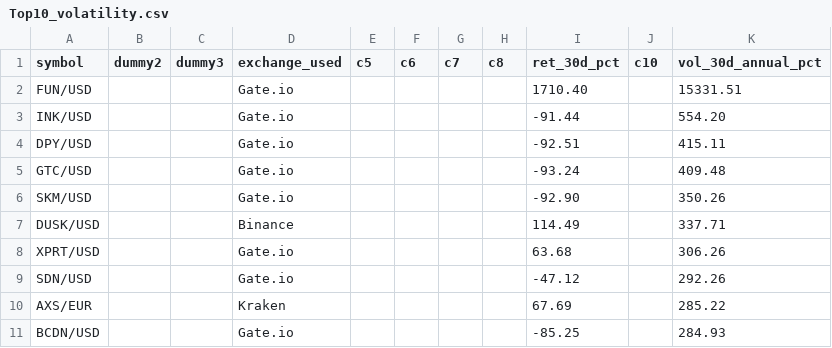
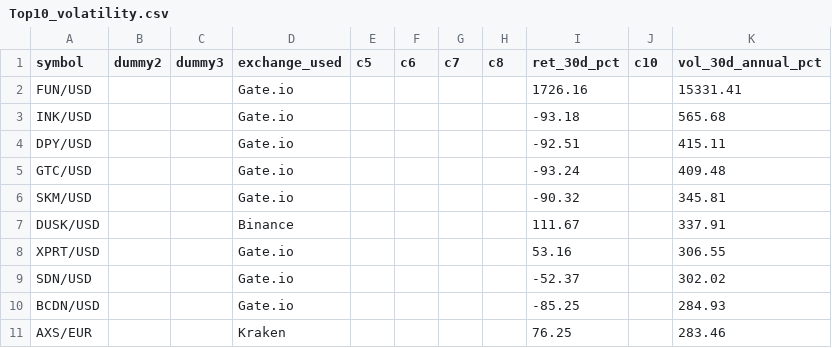
Before and after one commit to Bencode92/stock-analysis-platform, a CSV file: data/filtered/Top10_volatility.csv, drawn as a sheet.

```diff
--- a/data/filtered/Top10_volatility.csv
+++ b/data/filtered/Top10_volatility.csv
@@ -1,11 +1,11 @@
 symbol,dummy2,dummy3,exchange_used,c5,c6,c7,c8,ret_30d_pct,c10,vol_30d_annual_pct
-"FUN/USD","","","Gate.io","","","","","1710.40","","15331.51"
-"INK/USD","","","Gate.io","","","","","-91.44","","554.20"
+"FUN/USD","","","Gate.io","","","","","1726.16","","15331.41"
+"INK/USD","","","Gate.io","","","","","-93.18","","565.68"
 "DPY/USD","","","Gate.io","","","","","-92.51","","415.11"
 "GTC/USD","","","Gate.io","","","","","-93.24","","409.48"
-"SKM/USD","","","Gate.io","","","","","-92.90","","350.26"
-"DUSK/USD","","","Binance","","","","","114.49","","337.71"
-"XPRT/USD","","","Gate.io","","","","","63.68","","306.26"
-"SDN/USD","","","Gate.io","","","","","-47.12","","292.26"
-"AXS/EUR","","","Kraken","","","","","67.69","","285.22"
+"SKM/USD","","","Gate.io","","","","","-90.32","","345.81"
+"DUSK/USD","","","Binance","","","","","111.67","","337.91"
+"XPRT/USD","","","Gate.io","","","","","53.16","","306.55"
+"SDN/USD","","","Gate.io","","","","","-52.37","","302.02"
 "BCDN/USD","","","Gate.io","","","","","-85.25","","284.93"
+"AXS/EUR","","","Kraken","","","","","76.25","","283.46"
```
Also changed, not shown: data/filtered/Crypto_filtered_volatility.csv, data/filtered/Crypto_rejected_volatility.csv, 3 other files.
